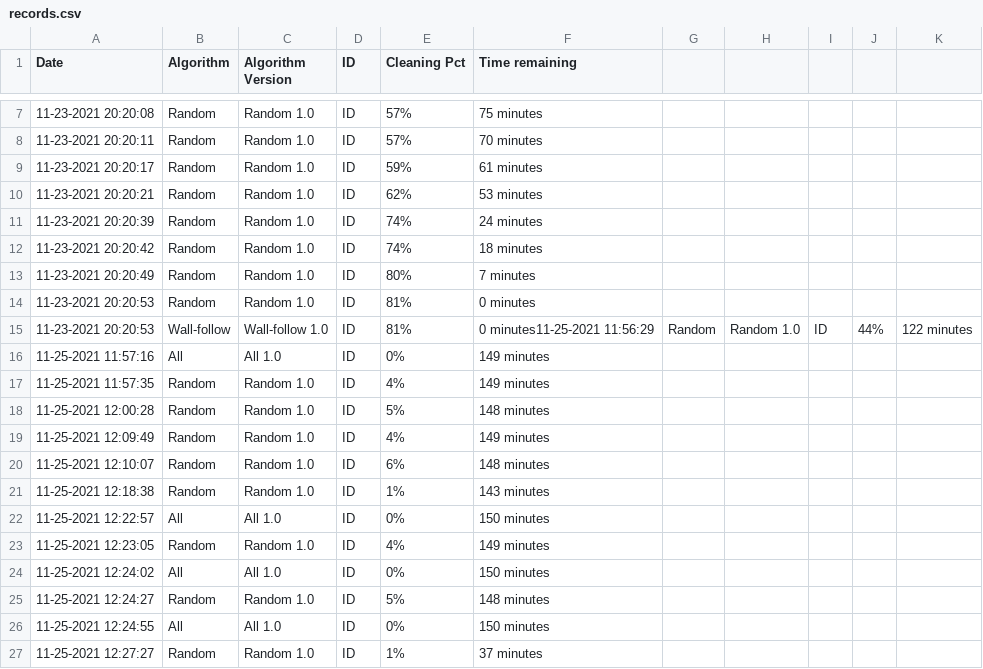
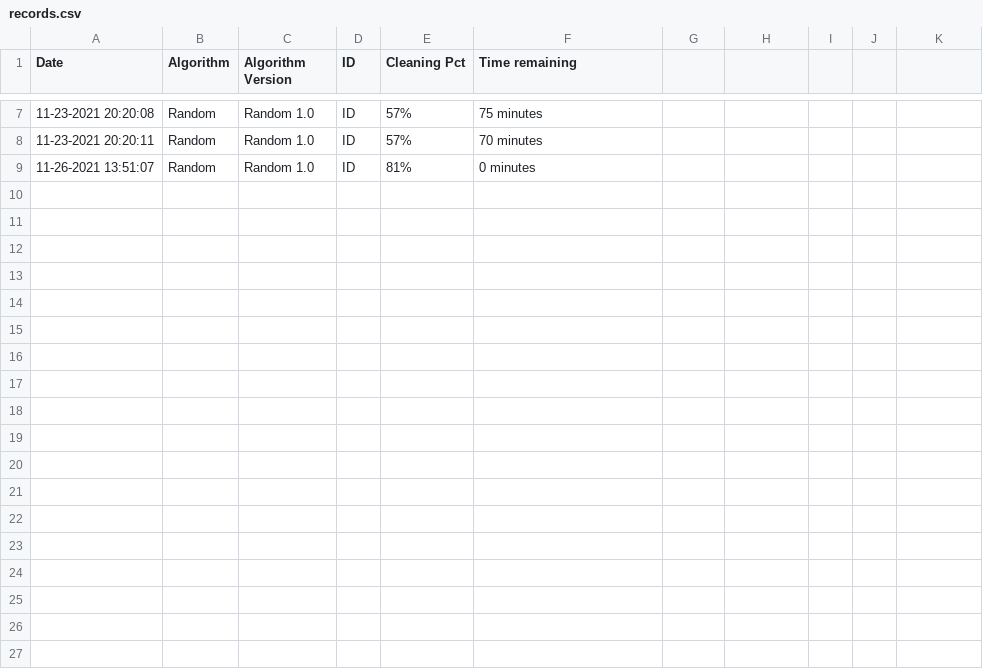
Before and after one commit to abm0028/RoVac, a CSV file: Assets/Resources/records.csv, drawn as a sheet; only a part is shown, gaps mark what is left out; the diff covers the shown part only.

Commit message:
added refresh data and dynamic paths

```diff
--- a/Assets/Resources/records.csv
+++ b/Assets/Resources/records.csv
@@ -8,20 +8,2 @@ Date, Algorithm, Algorithm Version, ID, Cleaning Pct, Time remaining
 11-23-2021 20:20:11, Random, Random 1.0, ID, 57%, 70 minutes
-11-23-2021 20:20:17, Random, Random 1.0, ID, 59%, 61 minutes
-11-23-2021 20:20:21, Random, Random 1.0, ID, 62%, 53 minutes
-11-23-2021 20:20:39, Random, Random 1.0, ID, 74%, 24 minutes
-11-23-2021 20:20:42, Random, Random 1.0, ID, 74%, 18 minutes
-11-23-2021 20:20:49, Random, Random 1.0, ID, 80%, 7 minutes
-11-23-2021 20:20:53, Random, Random 1.0, ID, 81%, 0 minutes
-11-23-2021 20:20:53, Wall-follow, Wall-follow 1.0, ID, 81%, 0 minutes11-25-2021 11:56:29, Random, Random 1.0, ID, 44%, 122 minutes
-11-25-2021 11:57:16, All, All 1.0, ID, 0%, 149 minutes
-11-25-2021 11:57:35, Random, Random 1.0, ID, 4%, 149 minutes
-11-25-2021 12:00:28, Random, Random 1.0, ID, 5%, 148 minutes
-11-25-2021 12:09:49, Random, Random 1.0, ID, 4%, 149 minutes
-11-25-2021 12:10:07, Random, Random 1.0, ID, 6%, 148 minutes
-11-25-2021 12:18:38, Random, Random 1.0, ID, 1%, 143 minutes
-11-25-2021 12:22:57, All, All 1.0, ID, 0%, 150 minutes
-11-25-2021 12:23:05, Random, Random 1.0, ID, 4%, 149 minutes
-11-25-2021 12:24:02, All, All 1.0, ID, 0%, 150 minutes
-11-25-2021 12:24:27, Random, Random 1.0, ID, 5%, 148 minutes
-11-25-2021 12:24:55, All, All 1.0, ID, 0%, 150 minutes
-11-25-2021 12:27:27, Random, Random 1.0, ID, 1%, 37 minutes
+11-26-2021 13:51:07, Random, Random 1.0,ID, 81%, 0 minutes
```
Also changed, not shown: 10 removed rows elsewhere in this file, 13 other files.
